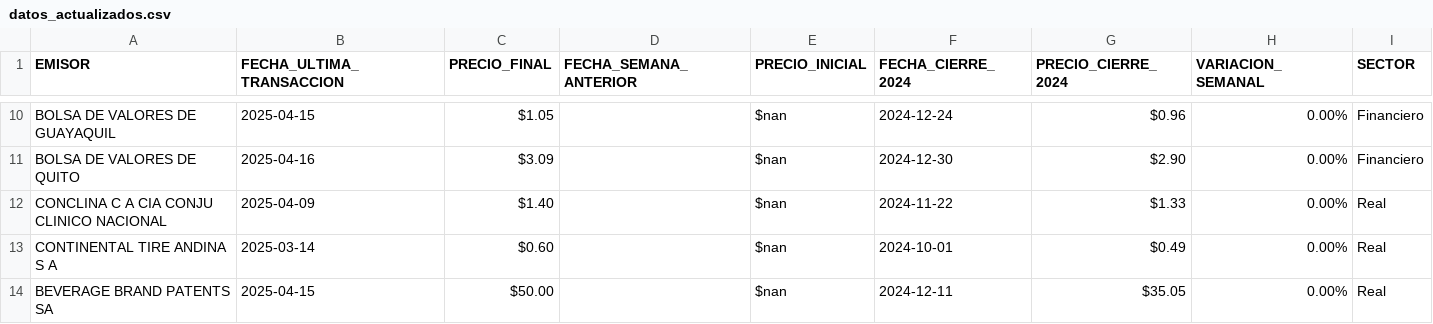
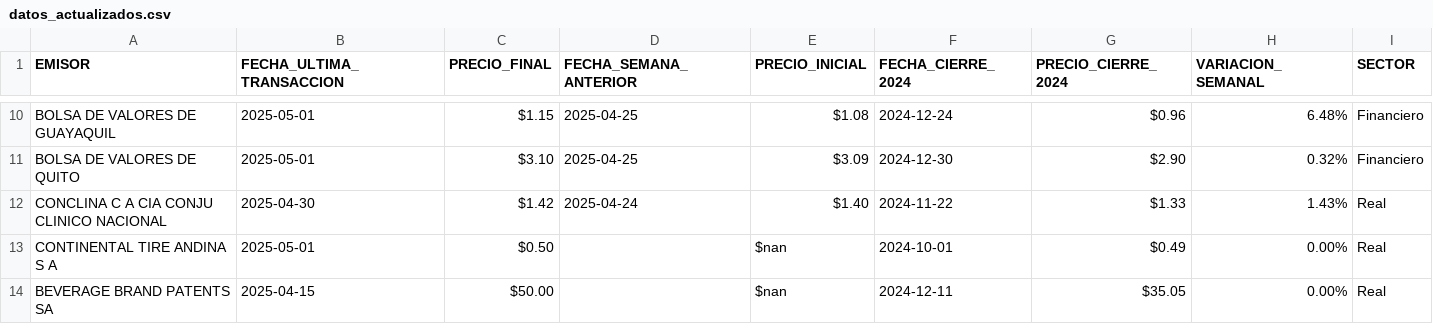
Before and after one commit to TRomMV/Reporte-Metrovalores, a CSV file: data/datos_actualizados.csv, drawn as a sheet; only a part is shown, gaps mark what is left out; the diff covers the shown part only; the diff names each change by its address in the sheet, - before the commit and + after, or states it on an @@ line.

```diff
--- a/data/datos_actualizados.csv
+++ b/data/datos_actualizados.csv
-B10 (FECHA_ULTIMA_TRANSACCION): 2025-04-15
+B10 (FECHA_ULTIMA_TRANSACCION): 2025-05-01
-C10 (PRECIO_FINAL): $1.05
+C10 (PRECIO_FINAL): $1.15
-D10:D11 (FECHA_SEMANA_ANTERIOR): (empty)
+D10:D11 (FECHA_SEMANA_ANTERIOR): 2025-04-25
-E10 (PRECIO_INICIAL): $nan
+E10 (PRECIO_INICIAL): $1.08
-H10 (VARIACION_SEMANAL): 0.00%
+H10 (VARIACION_SEMANAL): 6.48%
-B11 (FECHA_ULTIMA_TRANSACCION): 2025-04-16
+B11 (FECHA_ULTIMA_TRANSACCION): 2025-05-01
-C11 (PRECIO_FINAL): $3.09
+C11 (PRECIO_FINAL): $3.10
-E11 (PRECIO_INICIAL): $nan
+E11 (PRECIO_INICIAL): $3.09
-H11 (VARIACION_SEMANAL): 0.00%
+H11 (VARIACION_SEMANAL): 0.32%
-B12 (FECHA_ULTIMA_TRANSACCION): 2025-04-09
+B12 (FECHA_ULTIMA_TRANSACCION): 2025-04-30
-C12 (PRECIO_FINAL): $1.40
+C12 (PRECIO_FINAL): $1.42
-D12 (FECHA_SEMANA_ANTERIOR): (empty)
+D12 (FECHA_SEMANA_ANTERIOR): 2025-04-24
-E12 (PRECIO_INICIAL): $nan
+E12 (PRECIO_INICIAL): $1.40
-H12 (VARIACION_SEMANAL): 0.00%
+H12 (VARIACION_SEMANAL): 1.43%
-B13 (FECHA_ULTIMA_TRANSACCION): 2025-03-14
+B13 (FECHA_ULTIMA_TRANSACCION): 2025-05-01
-C13 (PRECIO_FINAL): $0.60
+C13 (PRECIO_FINAL): $0.50
```
Also changed, not shown: 30 edited cells elsewhere in this file, data/acciones_2025.csv, data/acciones_combinadas.csv, 13 other files.
